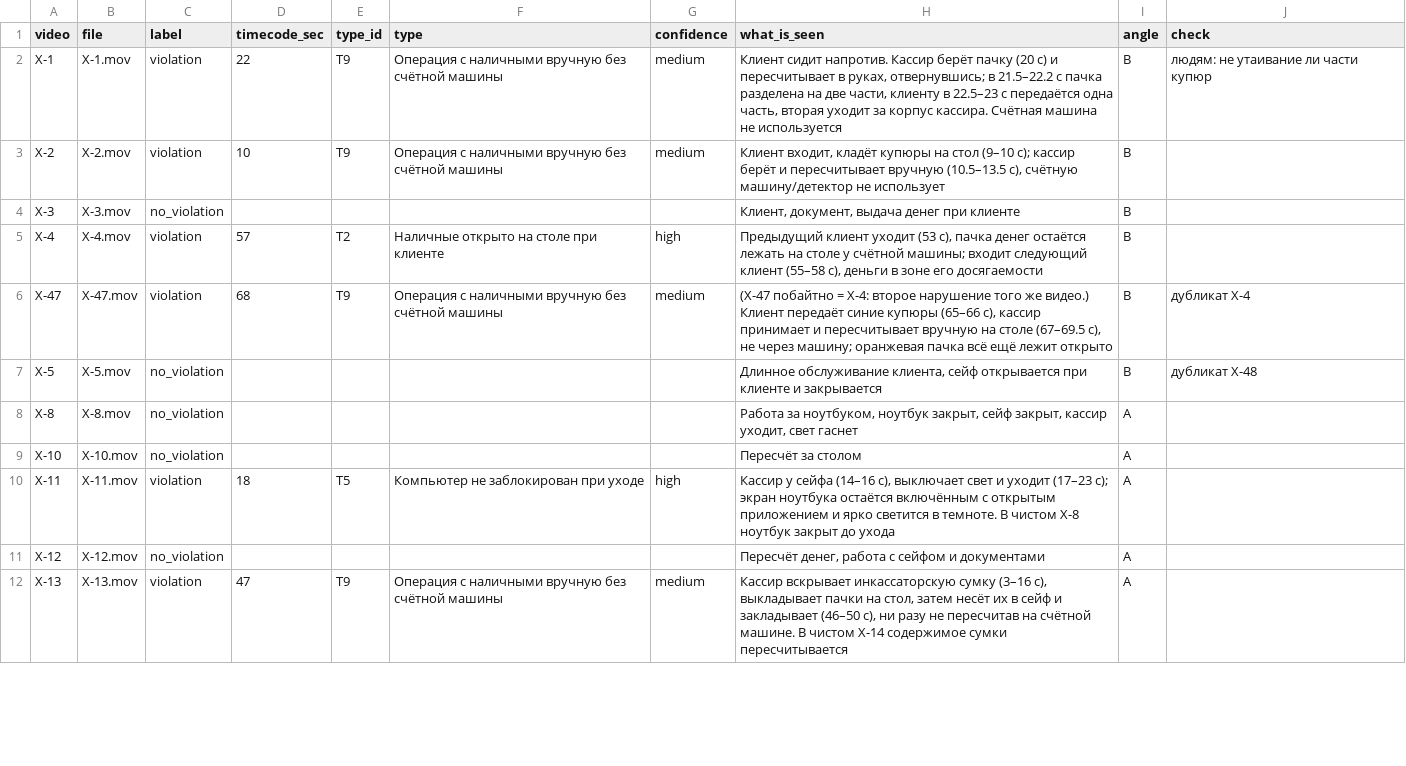
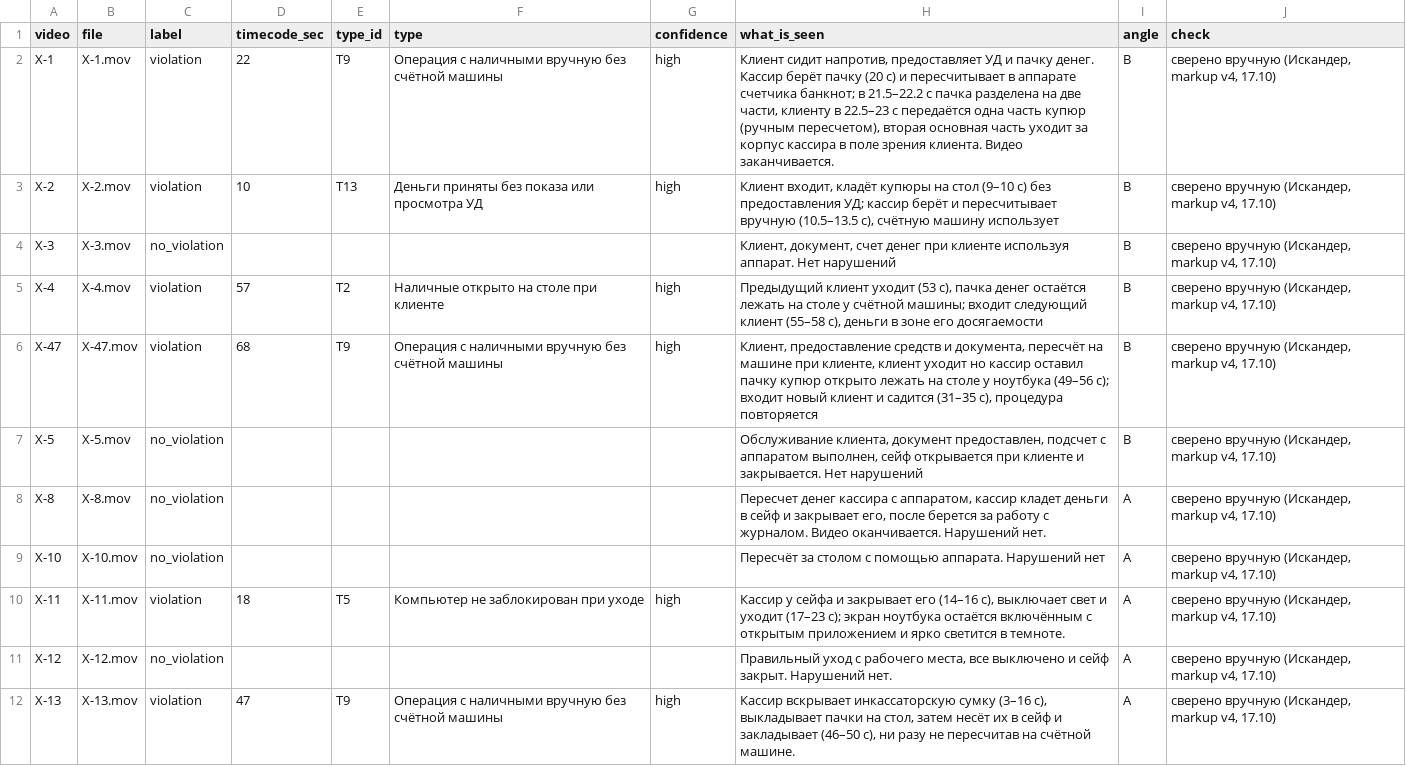
Before and after one commit to DanialMyrzatayevMuratovich/datathon26, a CSV file: data/annotations.csv, drawn as a sheet; only a part is shown; the diff covers the shown part only.

Commit message:
[danial] checkpoint 21:49: team: Iskander role (data collection/filtering, video checks, metrics, pitch & defense); markup v4 applied (X-2 -> T13, X-24 -> T11); T13 in rules catalog; T11 on leave (R7, R8, R12)

```diff
--- a/data/annotations.csv
+++ b/data/annotations.csv
@@ -1,12 +1,12 @@
 video,file,label,timecode_sec,type_id,type,confidence,what_is_seen,angle,check
-X-1,X-1.mov,violation,22,T9,Операция с наличными вручную без счётной машины,medium,"Клиент сидит напротив. Кассир берёт пачку (20 с) и пересчитывает в руках, отвернувшись; в 21.5–22.2 с пачка разделена на две части, клиенту в 22.5–23 с передаётся одна часть, вторая уходит за корпус кассира. Счётная машина не используется",B,людям: не утаивание ли части купюр
-X-2,X-2.mov,violation,10,T9,Операция с наличными вручную без счётной машины,medium,"Клиент входит, кладёт купюры на стол (9–10 с); кассир берёт и пересчитывает вручную (10.5–13.5 с), счётную машину/детектор не использует",B,
-X-3,Х-3.mov,no_violation,,,,,"Клиент, документ, выдача денег при клиенте",B,
-X-4,Х-4.mov,violation,57,T2,Наличные открыто на столе при клиенте,high,"Предыдущий клиент уходит (53 с), пачка денег остаётся лежать на столе у счётной машины; входит следующий клиент (55–58 с), деньги в зоне его досягаемости",B,
-X-47,Х-47.mov,violation,68,T9,Операция с наличными вручную без счётной машины,medium,"(Х-47 побайтно = Х-4: второе нарушение того же видео.) Клиент передаёт синие купюры (65–66 с), кассир принимает и пересчитывает вручную на столе (67–69.5 с), не через машину; оранжевая пачка всё ещё лежит открыто",B,дубликат Х-4
-X-5,Х-5.mov,no_violation,,,,,"Длинное обслуживание клиента, сейф открывается при клиенте и закрывается",B,дубликат Х-48
-X-8,Х-8.mov,no_violation,,,,,"Работа за ноутбуком, ноутбук закрыт, сейф закрыт, кассир уходит, свет гаснет",A,
-X-10,Х-10.mov,no_violation,,,,,Пересчёт за столом,A,
-X-11,Х-11.mov,violation,18,T5,Компьютер не заблокирован при уходе,high,"Кассир у сейфа (14–16 с), выключает свет и уходит (17–23 с); экран ноутбука остаётся включённым с открытым приложением и ярко светится в темноте. В чистом Х-8 ноутбук закрыт до ухода",A,
-X-12,Х-12.mov,no_violation,,,,,"Пересчёт денег, работа с сейфом и документами",A,
-X-13,Х-13.mov,violation,47,T9,Операция с наличными вручную без счётной машины,medium,"Кассир вскрывает инкассаторскую сумку (3–16 с), выкладывает пачки на стол, затем несёт их в сейф и закладывает (46–50 с), ни разу не пересчитав на счётной машине. В чистом Х-14 содержимое сумки пересчитывается",A,
+X-1,X-1.mov,violation,22,T9,Операция с наличными вручную без счётной машины,high,"Клиент сидит напротив, предоставляет УД и пачку денег. Кассир берёт пачку (20 с) и пересчитывает в аппарате счетчика банкнот; в 21.5–22.2 с пачка разделена на две части, клиенту в 22.5–23 с передаётся одна часть купюр (ручным пересчетом), вторая основная часть уходит за корпус кассира в поле зрения клиента. Видео заканчивается.",B,"сверено вручную (Искандер, markup v4, 17.10)"
+X-2,X-2.mov,violation,10,T13,Деньги приняты без показа или просмотра УД,high,"Клиент входит, кладёт купюры на стол (9–10 с) без предоставления УД; кассир берёт и пересчитывает вручную (10.5–13.5 с), счётную машину использует",B,"сверено вручную (Искандер, markup v4, 17.10)"
+X-3,Х-3.mov,no_violation,,,,,"Клиент, документ, счет денег при клиенте используя аппарат. Нет нарушений",B,"сверено вручную (Искандер, markup v4, 17.10)"
+X-4,Х-4.mov,violation,57,T2,Наличные открыто на столе при клиенте,high,"Предыдущий клиент уходит (53 с), пачка денег остаётся лежать на столе у счётной машины; входит следующий клиент (55–58 с), деньги в зоне его досягаемости",B,"сверено вручную (Искандер, markup v4, 17.10)"
+X-47,Х-47.mov,violation,68,T9,Операция с наличными вручную без счётной машины,high,"Клиент, предоставление средств и документа, пересчёт на машине при клиенте, клиент уходит но кассир оставил пачку купюр открыто лежать на столе у ноутбука (49–56 с); входит новый клиент и садится (31–35 с), процедура повторяется",B,"сверено вручную (Искандер, markup v4, 17.10)"
+X-5,Х-5.mov,no_violation,,,,,"Обслуживание клиента, документ предоставлен, подсчет с аппаратом выполнен, сейф открывается при клиенте и закрывается. Нет нарушений",B,"сверено вручную (Искандер, markup v4, 17.10)"
+X-8,Х-8.mov,no_violation,,,,,"Пересчет денег кассира с аппаратом, кассир кладет деньги в сейф и закрывает его, после берется за работу с журналом. Видео оканчивается. Нарушений нет.",A,"сверено вручную (Искандер, markup v4, 17.10)"
+X-10,Х-10.mov,no_violation,,,,,Пересчёт за столом с помощью аппарата. Нарушений нет,A,"сверено вручную (Искандер, markup v4, 17.10)"
+X-11,Х-11.mov,violation,18,T5,Компьютер не заблокирован при уходе,high,"Кассир у сейфа и закрывает его (14–16 с), выключает свет и уходит (17–23 с); экран ноутбука остаётся включённым с открытым приложением и ярко светится в темноте.",A,"сверено вручную (Искандер, markup v4, 17.10)"
+X-12,Х-12.mov,no_violation,,,,,"Правильный уход с рабочего места, все выключено и сейф закрыт. Нарушений нет.",A,"сверено вручную (Искандер, markup v4, 17.10)"
+X-13,Х-13.mov,violation,47,T9,Операция с наличными вручную без счётной машины,high,"Кассир вскрывает инкассаторскую сумку (3–16 с), выкладывает пачки на стол, затем несёт их в сейф и закладывает (46–50 с), ни разу не пересчитав на счётной машине.",A,"сверено вручную (Искандер, markup v4, 17.10)"
```
Also changed, not shown: 60 edited cells elsewhere in this file, 11 other files.
